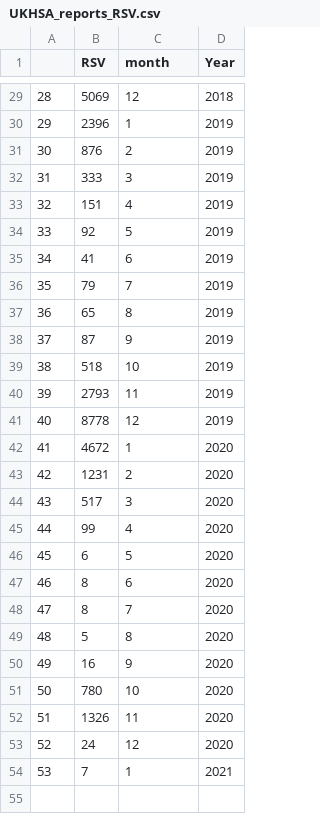
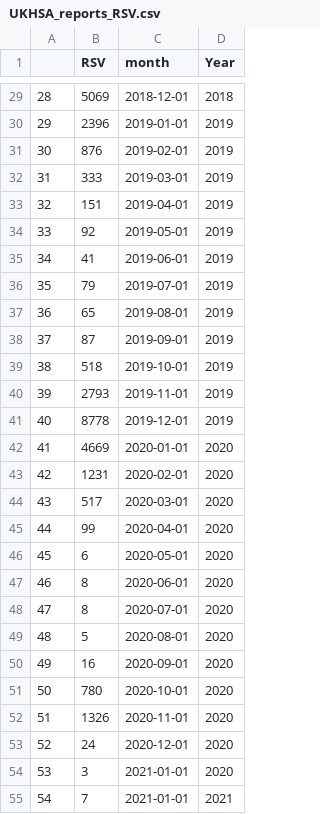
Before and after one commit to opensafely/disparities-comparison, a CSV file: post_check/exploratory_analyses/surveillance/UKHSA_reports_RSV.csv, drawn as a sheet; only a part is shown, gaps mark what is left out; removed rows and columns are numbered as before the commit, all else as after; the diff covers the shown part only; the diff names each change by its address in the sheet, - before the commit and + after, or states it on an @@ line.

Commit message:
update month specification

```diff
--- a/post_check/exploratory_analyses/surveillance/UKHSA_reports_RSV.csv
+++ b/post_check/exploratory_analyses/surveillance/UKHSA_reports_RSV.csv
-C29 (month): 12
+C29 (month): 2018-12-01
-C30 (month): 1
+C30 (month): 2019-01-01
-C31 (month): 2
+C31 (month): 2019-02-01
-C32 (month): 3
+C32 (month): 2019-03-01
-C33 (month): 4
+C33 (month): 2019-04-01
-C34 (month): 5
+C34 (month): 2019-05-01
-C35 (month): 6
+C35 (month): 2019-06-01
-C36 (month): 7
+C36 (month): 2019-07-01
-C37 (month): 8
+C37 (month): 2019-08-01
-C38 (month): 9
+C38 (month): 2019-09-01
-C39 (month): 10
+C39 (month): 2019-10-01
-C40 (month): 11
+C40 (month): 2019-11-01
-C41 (month): 12
+C41 (month): 2019-12-01
-row 42: 41 | 4672 | 1 | 2020
+row 42: 41 | 4669 | 2020-01-01 | 2020
-C43 (month): 2
+C43 (month): 2020-02-01
-C44 (month): 3
+C44 (month): 2020-03-01
-C45 (month): 4
+C45 (month): 2020-04-01
-C46 (month): 5
+C46 (month): 2020-05-01
-C47 (month): 6
+C47 (month): 2020-06-01
-C48 (month): 7
+C48 (month): 2020-07-01
-C49 (month): 8
+C49 (month): 2020-08-01
-C50 (month): 9
+C50 (month): 2020-09-01
-C51 (month): 10
+C51 (month): 2020-10-01
-C52 (month): 11
+C52 (month): 2020-11-01
-C53 (month): 12
+C53 (month): 2020-12-01
+row 54: 53 | 3 | 2021-01-01 | 2020
@@ column A renumbered from row 55 down @@
-C55 (month): 1
+C55 (month): 2021-01-01
```
Also changed, not shown: 27 edited cells elsewhere in this file, post_check/exploratory_analyses/surveillance/UKHSA_reports_flu.csv, 2 other files.
